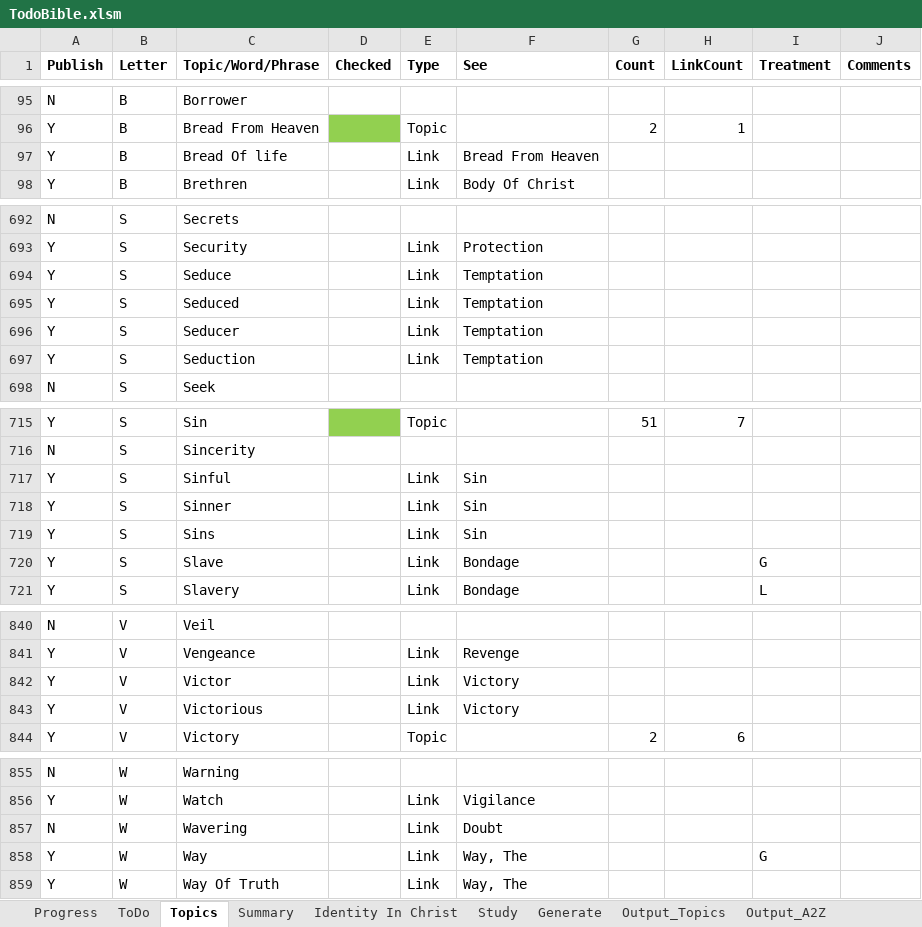
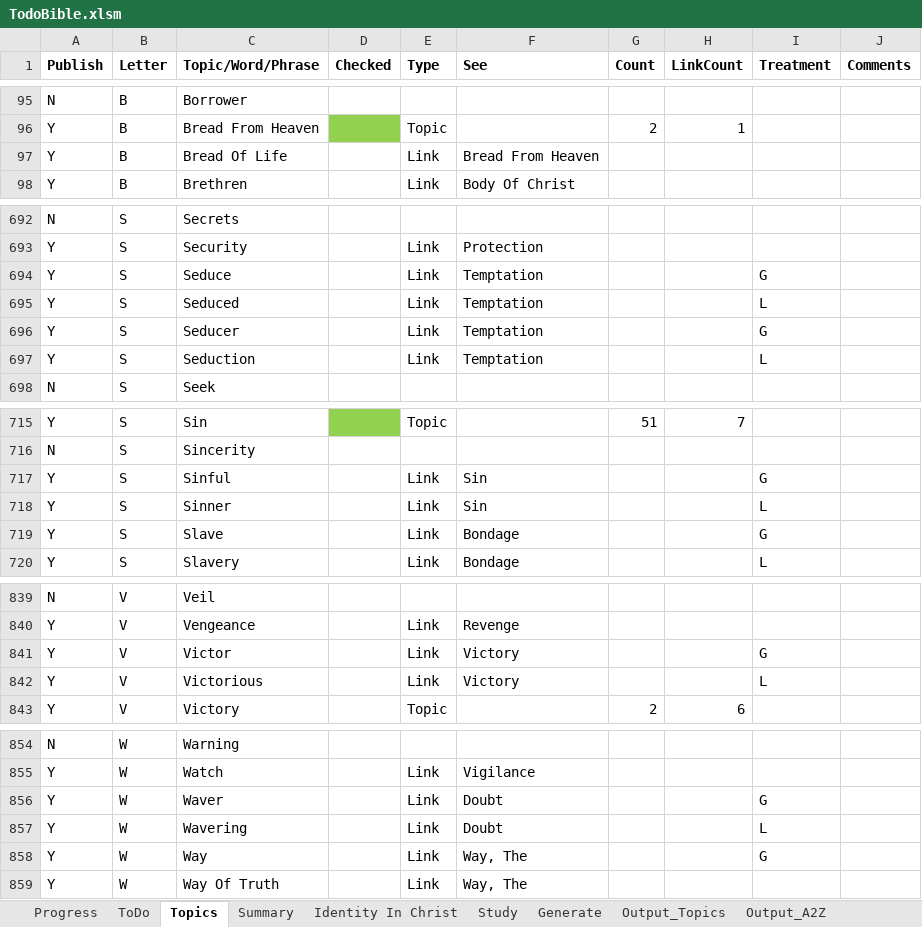
Before and after one commit to simptim1967/todobible, an Excel workbook: TodoBible.xlsm, sheet Topics, drawn as a sheet; only a part is shown, gaps mark what is left out; values as stored, in another font and other column widths than the file's, no borders; removed rows and columns are numbered as before the commit, all else as after; the diff names each change by its address in the sheet, - before the commit and + after, or states it on an @@ line.

Commit message:
Improve display ordering of bible todo list topic index

```diff
--- a/TodoBible.xlsm (sheet Topics)
+++ b/TodoBible.xlsm (sheet Topics)
-C97 (Topic/Word/Phrase): Bread Of life
+C97 (Topic/Word/Phrase): Bread Of Life
-I694 (Treatment): (empty)
+I694 (Treatment): G
-I695 (Treatment): (empty)
+I695 (Treatment): L
-I696 (Treatment): (empty)
+I696 (Treatment): G
-I697 (Treatment): (empty)
+I697 (Treatment): L
-I717 (Treatment): (empty)
+I717 (Treatment): G
-I718 (Treatment): (empty)
+I718 (Treatment): L
-row 719: Y | S | Sins |  | Link | Sin
-I841 (Treatment): (empty)
+I841 (Treatment): G
-I842 (Treatment): (empty)
+I842 (Treatment): L
+row 856: Y | W | Waver |  | Link | Doubt |  |  | G
-A857 (Publish): N
+A857 (Publish): Y
-I857 (Treatment): (empty)
+I857 (Treatment): L
```
Also changed, not shown: sheet Output_Book, sheet Output_A2Z, sheet ToDo, 7 other files.
